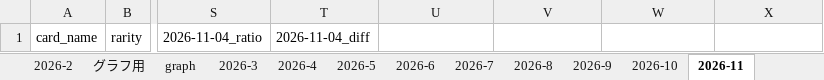
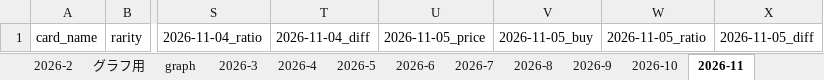
Before and after one commit to yoshi903i-coder/pokemon-price-bot, an Excel workbook: card_prices.xlsx, sheet 2026-11, drawn as a sheet; only a part is shown, gaps mark what is left out; values as stored, in another font and other column widths than the file's, no borders; the diff names each change by its address in the sheet, - before the commit and + after, or states it on an @@ line.

Commit message:
update 2026-11-05

```diff
--- a/card_prices.xlsx (sheet 2026-11)
+++ b/card_prices.xlsx (sheet 2026-11)
-U1: (empty)
+U1: 2026-11-05_price
-V1: (empty)
+V1: 2026-11-05_buy
-W1: (empty)
+W1: 2026-11-05_ratio
-X1: (empty)
+X1: 2026-11-05_diff
```
